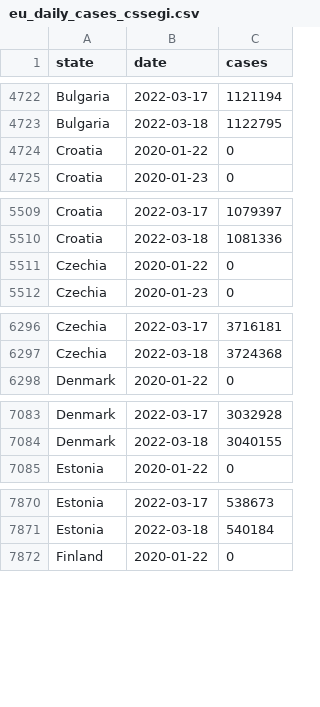
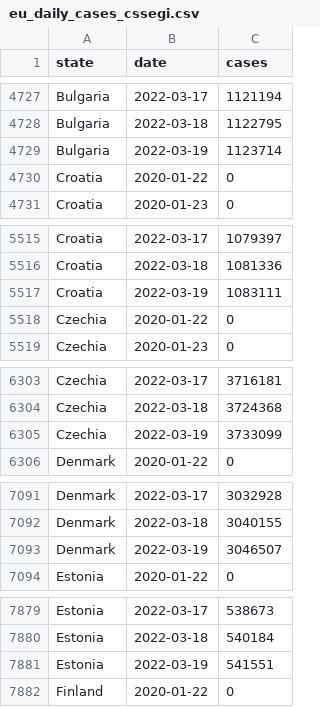
Before and after one commit to custompointofview/covid-19, a CSV file: realtime-rt/collections/eu_daily_cases_cssegi.csv, drawn as a sheet; only a part is shown, gaps mark what is left out; the diff covers the shown part only.

```diff
--- a/realtime-rt/collections/eu_daily_cases_cssegi.csv
+++ b/realtime-rt/collections/eu_daily_cases_cssegi.csv
@@ -4723,2 +4728,3 @@ Bulgaria,2022-03-17,1121194
 Bulgaria,2022-03-18,1122795
+Bulgaria,2022-03-19,1123714
 Croatia,2020-01-22,0
@@ -5510,2 +5516,3 @@ Croatia,2022-03-17,1079397
 Croatia,2022-03-18,1081336
+Croatia,2022-03-19,1083111
 Czechia,2020-01-22,0
@@ -6297,2 +6304,3 @@ Czechia,2022-03-17,3716181
 Czechia,2022-03-18,3724368
+Czechia,2022-03-19,3733099
 Denmark,2020-01-22,0
@@ -7084,2 +7092,3 @@ Denmark,2022-03-17,3032928
 Denmark,2022-03-18,3040155
+Denmark,2022-03-19,3046507
 Estonia,2020-01-22,0
@@ -7871,2 +7880,3 @@ Estonia,2022-03-17,538673
 Estonia,2022-03-18,540184
+Estonia,2022-03-19,541551
 Finland,2020-01-22,0
```
Also changed, not shown: 37 added rows elsewhere in this file, realtime-rt/collections/ro_daily_cases_code.csv, realtime-rt/collections/ro_daily_cases_county.csv, 22 other files.
